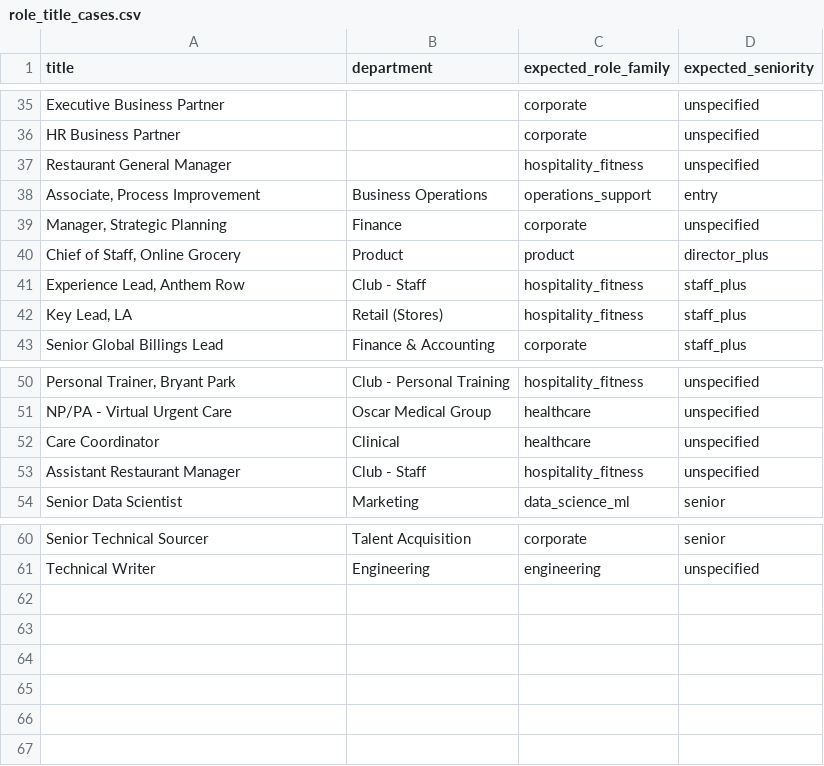
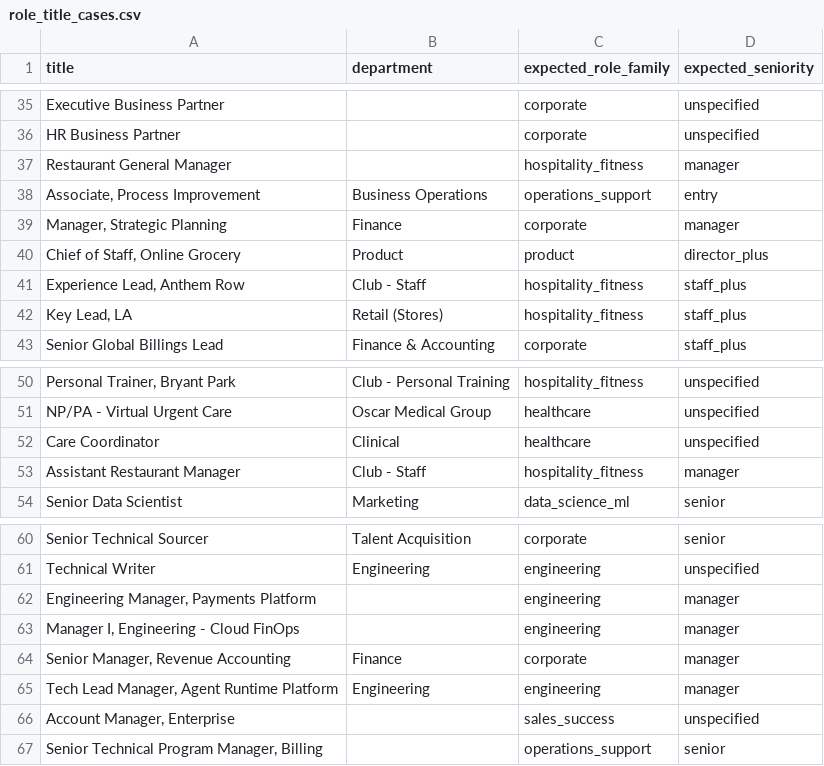
Before and after one commit to DhanushNagesh/DataTrace, a CSV file: dbt/seeds/role_title_cases.csv, drawn as a sheet; only a part is shown, gaps mark what is left out.

Commit message:
Classify people-management titles as their own seniority level
Manager was the most common word in unspecified titles. It now maps to a
'manager' level, ranked between senior and staff_plus, except where it is part
of an IC '<noun> Manager' family (product, program, account and similar), which
stays unspecified. Also fixes 'Manager I, Engineering' landing in entry via the
roman-numeral rule. Unspecified drops from 48.5% to 39.0% on a 1,200-row sample
of live titles.

```diff
--- a/dbt/seeds/role_title_cases.csv
+++ b/dbt/seeds/role_title_cases.csv
@@ -36,5 +36,5 @@ Executive Business Partner,,corporate,unspecified
 HR Business Partner,,corporate,unspecified
-Restaurant General Manager,,hospitality_fitness,unspecified
+Restaurant General Manager,,hospitality_fitness,manager
 "Associate, Process Improvement",Business Operations,operations_support,entry
-"Manager, Strategic Planning",Finance,corporate,unspecified
+"Manager, Strategic Planning",Finance,corporate,manager
 "Chief of Staff, Online Grocery",Product,product,director_plus
@@ -52,3 +52,3 @@ NP/PA - Virtual Urgent Care,Oscar Medical Group,healthcare,unspecified
 Care Coordinator,Clinical,healthcare,unspecified
-Assistant Restaurant Manager,Club - Staff,hospitality_fitness,unspecified
+Assistant Restaurant Manager,Club - Staff,hospitality_fitness,manager
 Senior Data Scientist,Marketing,data_science_ml,senior
@@ -61 +61,7 @@ Senior Technical Sourcer,Talent Acquisition,corporate,senior
 Technical Writer,Engineering,engineering,unspecified
+"Engineering Manager, Payments Platform",,engineering,manager
+"Manager I, Engineering - Cloud FinOps",,engineering,manager
+"Senior Manager, Revenue Accounting",Finance,corporate,manager
+"Tech Lead Manager, Agent Runtime Platform",Engineering,engineering,manager
+"Account Manager, Enterprise",,sales_success,unspecified
+"Senior Technical Program Manager, Billing",,operations_support,senior
```
Also changed, not shown: 5 other files.
